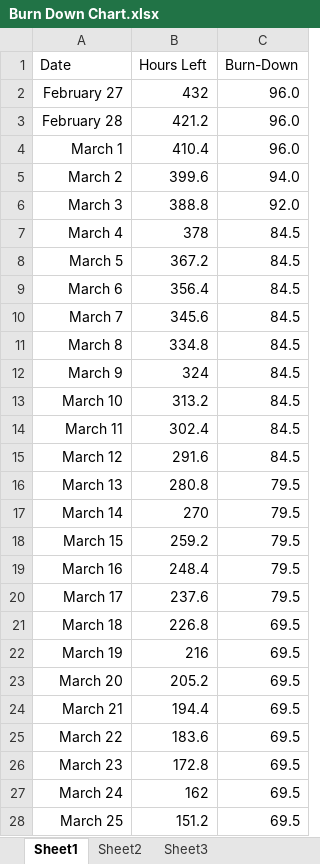
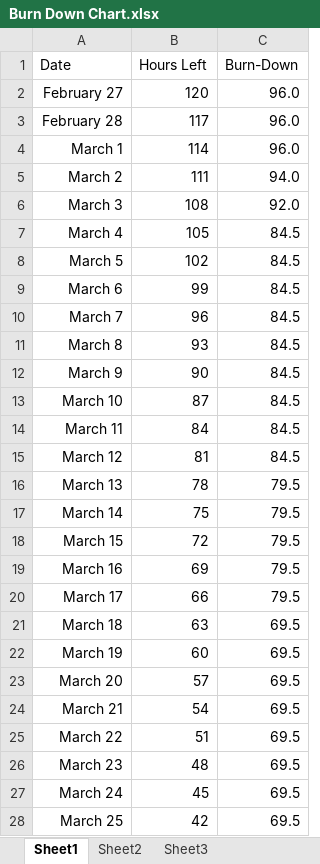
Before and after one commit to JNM-2T17/WEBAPDE-MP, an Excel workbook: Burn Down Chart.xlsx, sheet Sheet1, drawn as a sheet; only a part is shown; values as stored, in another font and other column widths than the file's, no borders; charts and pictures not drawn; the diff covers the shown part only; the diff names each change by its address in the sheet, - before the commit and + after, or states it on an @@ line.

Commit message:
Updated Burn Down Chart

```diff
--- a/Burn Down Chart.xlsx (sheet Sheet1)
+++ b/Burn Down Chart.xlsx (sheet Sheet1)
-B2 (Hours Left): 432
+B2 (Hours Left): 120
-B3 (Hours Left): 421.2
+B3 (Hours Left): 117
-B4 (Hours Left): 410.4
+B4 (Hours Left): 114
-B5 (Hours Left): 399.6
+B5 (Hours Left): 111
-B6 (Hours Left): 388.8
+B6 (Hours Left): 108
-B7 (Hours Left): 378
+B7 (Hours Left): 105
-B8 (Hours Left): 367.2
+B8 (Hours Left): 102
-B9 (Hours Left): 356.4
+B9 (Hours Left): 99
-B10 (Hours Left): 345.6
+B10 (Hours Left): 96
-B11 (Hours Left): 334.8
+B11 (Hours Left): 93
-B12 (Hours Left): 324
+B12 (Hours Left): 90
-B13 (Hours Left): 313.2
+B13 (Hours Left): 87
-B14 (Hours Left): 302.4
+B14 (Hours Left): 84
-B15 (Hours Left): 291.6
+B15 (Hours Left): 81
-B16 (Hours Left): 280.8
+B16 (Hours Left): 78
-B17 (Hours Left): 270
+B17 (Hours Left): 75
-B18 (Hours Left): 259.2
+B18 (Hours Left): 72
-B19 (Hours Left): 248.4
+B19 (Hours Left): 69
-B20 (Hours Left): 237.6
+B20 (Hours Left): 66
-B21 (Hours Left): 226.8
+B21 (Hours Left): 63
-B22 (Hours Left): 216
+B22 (Hours Left): 60
-B23 (Hours Left): 205.2
+B23 (Hours Left): 57
-B24 (Hours Left): 194.4
+B24 (Hours Left): 54
-B25 (Hours Left): 183.6
+B25 (Hours Left): 51
-B26 (Hours Left): 172.8
+B26 (Hours Left): 48
-B27 (Hours Left): 162
+B27 (Hours Left): 45
-B28 (Hours Left): 151.2
+B28 (Hours Left): 42
```
Also changed, not shown: 13 edited cells elsewhere in this sheet, charts or pictures.
